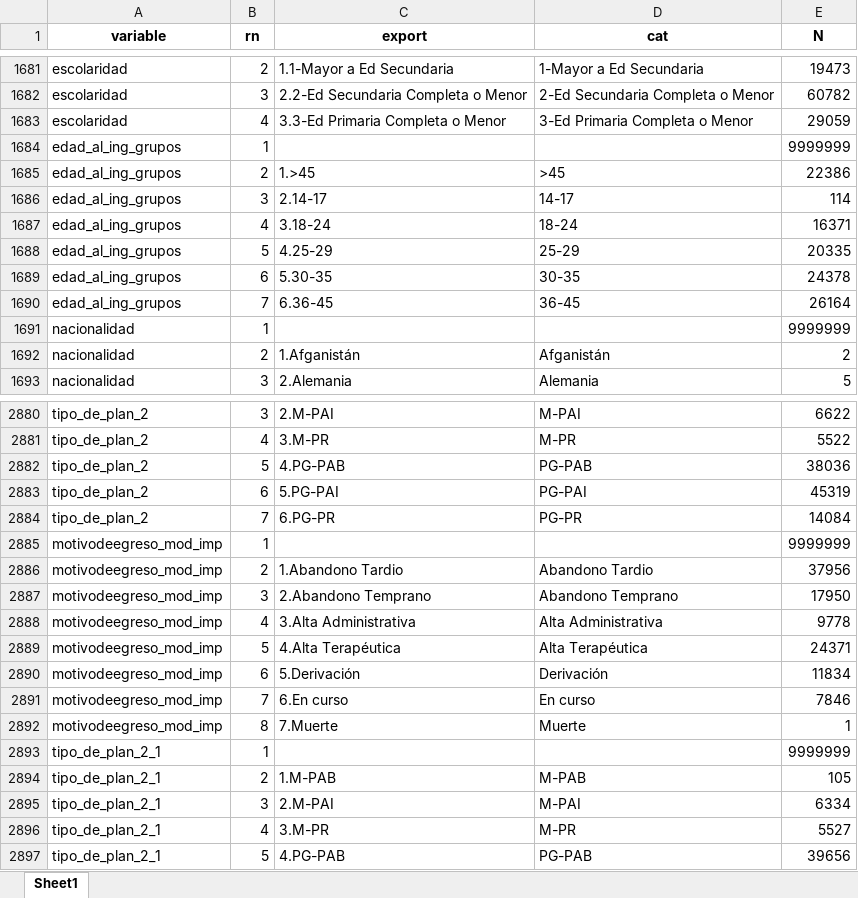
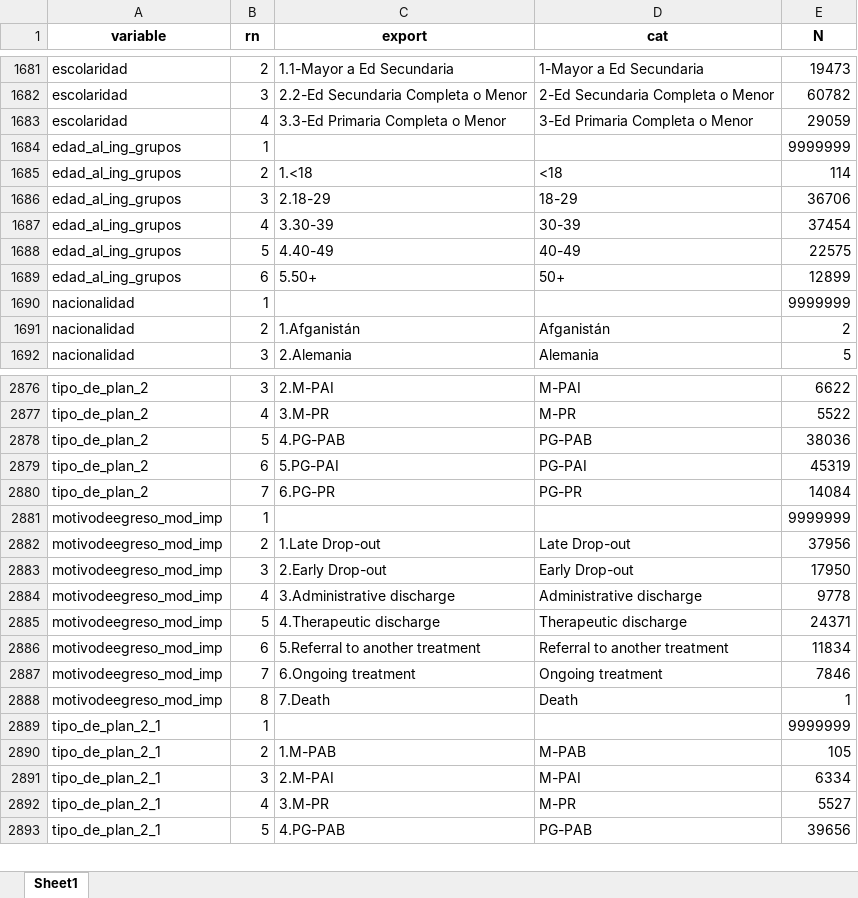
Before and after one commit to FONDECYTACC/SUD_health_Chile.github.io, an Excel workbook: labels_codebook.xlsx, sheet Sheet1, drawn as a sheet; only a part is shown, gaps mark what is left out; values as stored, in another font and other column widths than the file's, no borders; removed rows and columns are numbered as before the commit, all else as after; the diff covers the shown part only; the diff names each change by its address in the sheet, - before the commit and + after, or states it on an @@ line.

```diff
--- a/labels_codebook.xlsx (sheet Sheet1)
+++ b/labels_codebook.xlsx (sheet Sheet1)
-C1685 (export): 1.>45
+C1685 (export): 1.<18
-D1685 (cat): >45
+D1685 (cat): <18
-E1685 (N): 22386
+E1685 (N): 114
-C1686 (export): 2.14-17
+C1686 (export): 2.18-29
-D1686 (cat): 14-17
+D1686 (cat): 18-29
-E1686 (N): 114
+E1686 (N): 36706
-C1687 (export): 3.18-24
+C1687 (export): 3.30-39
-D1687 (cat): 18-24
+D1687 (cat): 30-39
-E1687 (N): 16371
+E1687 (N): 37454
-C1688 (export): 4.25-29
+C1688 (export): 4.40-49
-D1688 (cat): 25-29
+D1688 (cat): 40-49
-E1688 (N): 20335
+E1688 (N): 22575
-C1689 (export): 5.30-35
+C1689 (export): 5.50+
-D1689 (cat): 30-35
+D1689 (cat): 50+
-E1689 (N): 24378
+E1689 (N): 12899
-row 1690: edad_al_ing_grupos | 7 | 6.36-45 | 36-45 | 26164
-C2882 (export): 1.Abandono Tardio
+C2882 (export): 1.Late Drop-out
-D2882 (cat): Abandono Tardio
+D2882 (cat): Late Drop-out
-C2883 (export): 2.Abandono Temprano
+C2883 (export): 2.Early Drop-out
-D2883 (cat): Abandono Temprano
+D2883 (cat): Early Drop-out
-C2884 (export): 3.Alta Administrativa
+C2884 (export): 3.Administrative discharge
-D2884 (cat): Alta Administrativa
+D2884 (cat): Administrative discharge
-C2885 (export): 4.Alta Terapéutica
+C2885 (export): 4.Therapeutic discharge
-D2885 (cat): Alta Terapéutica
+D2885 (cat): Therapeutic discharge
-C2886 (export): 5.Derivación
+C2886 (export): 5.Referral to another treatment
-D2886 (cat): Derivación
+D2886 (cat): Referral to another treatment
-C2887 (export): 6.En curso
+C2887 (export): 6.Ongoing treatment
-D2887 (cat): En curso
+D2887 (cat): Ongoing treatment
-C2888 (export): 7.Muerte
+C2888 (export): 7.Death
-D2888 (cat): Muerte
+D2888 (cat): Death
```
Also changed, not shown: 67 added rows, 3 removed rows and 82 edited cells elsewhere in this sheet, labels_codebook_comma.xlsx, 5 other files.
